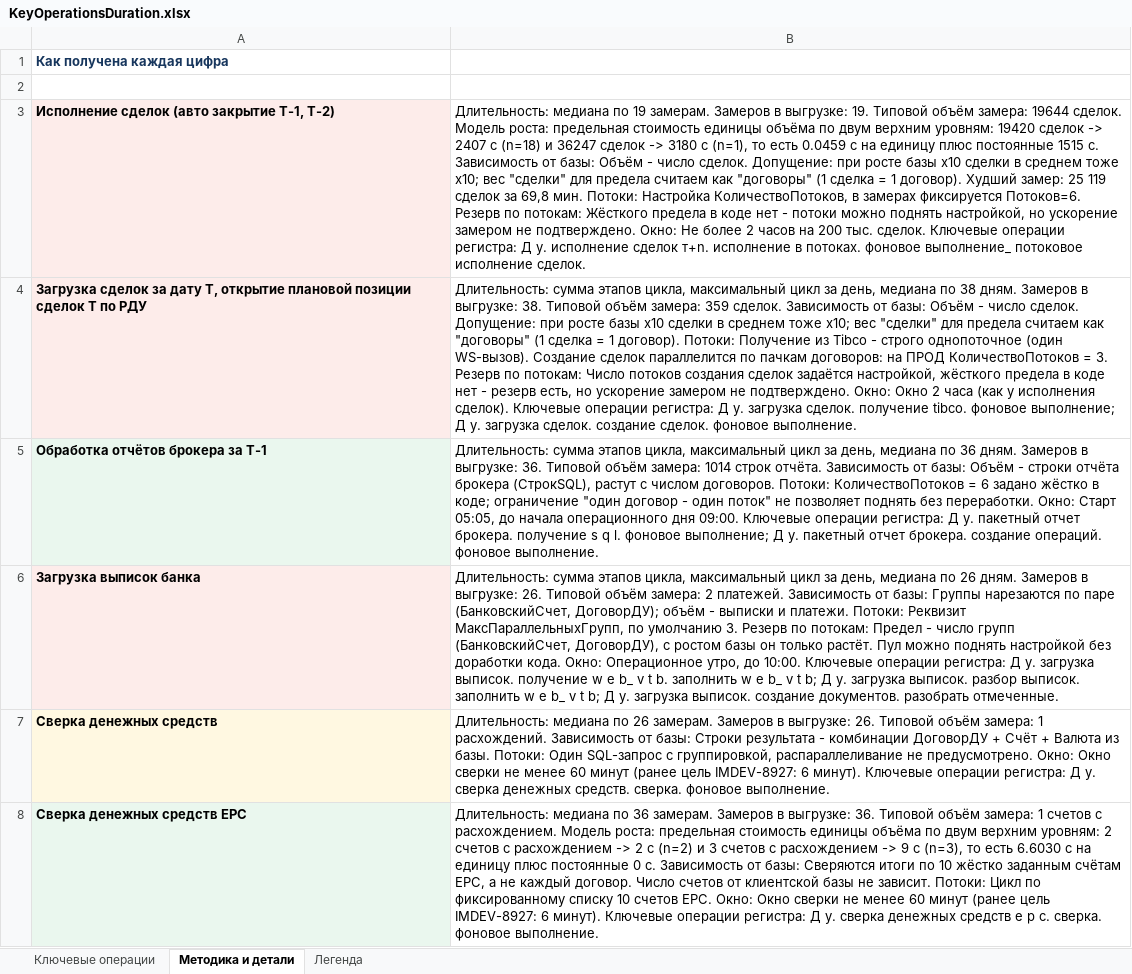
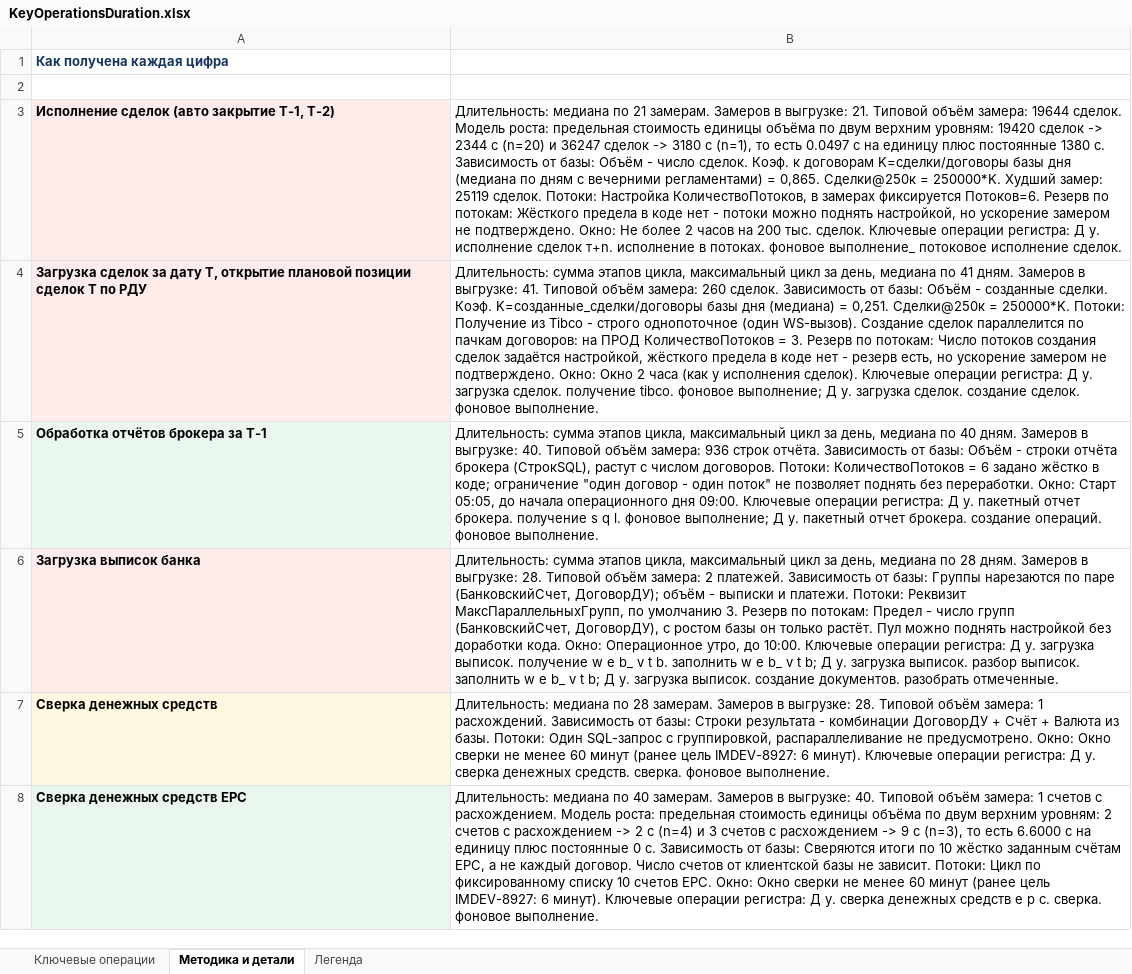
Before and after one commit to mmmmmm786mngb-jpg/WIM_DEV, an Excel workbook: bases/Wim_Du/projects/IMDEV-9393 Создать общую таблицу текущей длительности ключевых операций/Документация/KeyOperationsDuration.xlsx, sheet Методика и детали, drawn as a sheet; only a part is shown; values as stored, in another font and other column widths than the file's, no borders; the diff covers the shown part only; the diff names each change by its address in the sheet, - before the commit and + after, or states it on an @@ line.

```diff
--- a/bases/Wim_Du/projects/IMDEV-9393 Создать общую таблицу текущей длительности ключевых операций/Документация/KeyOperationsDuration.xlsx (sheet Методика и детали)
+++ b/bases/Wim_Du/projects/IMDEV-9393 Создать общую таблицу текущей длительности ключевых операций/Документация/KeyOperationsDuration.xlsx (sheet Методика и детали)
-B3: …медиана по 19 замерам. Замеров в выгрузке: 19. Типовой объём замера: 19644 сделок. Модель роста: предельная стоимость единицы объёма по двум верхним уровням: 19420 сделок -> 2407 с (n=18) и 36247 сделок -> 3180 с (n=1), то есть 0.0459 с на единицу плюс постоянные 1515 с. Зависимость от базы: Объём - число сделок. Допущение: при росте базы x10 сделки в среднем тоже x10; вес "сделки" для предела считаем как "договоры" (1 сделка = 1 договор). Худший замер: 25 119 сделок за 69,8 мин. Потоки: Настройка…
+B3: …медиана по 21 замерам. Замеров в выгрузке: 21. Типовой объём замера: 19644 сделок. Модель роста: предельная стоимость единицы объёма по двум верхним уровням: 19420 сделок -> 2344 с (n=20) и 36247 сделок -> 3180 с (n=1), то есть 0.0497 с на единицу плюс постоянные 1380 с. Зависимость от базы: Объём - число сделок. Коэф. к договорам K=сделки/договоры базы дня (медиана по дням с вечерними регламентами) = 0,865. Сделки@250к = 250000*K. Худший замер: 25119 сделок. Потоки: Настройка…
-B4: …медиана по 38 дням. Замеров в выгрузке: 38. Типовой объём замера: 359 сделок. Зависимость от базы: Объём - число сделок. Допущение: при росте базы x10 сделки в среднем тоже x10; вес "сделки" для предела считаем как "договоры" (1 сделка = 1 договор). Потоки: Получение…
+B4: …медиана по 41 дням. Замеров в выгрузке: 41. Типовой объём замера: 260 сделок. Зависимость от базы: Объём - созданные сделки. Коэф. K=созданные_сделки/договоры базы дня (медиана) = 0,251. Сделки@250к = 250000*K. Потоки: Получение…
-B5: …медиана по 36 дням. Замеров в выгрузке: 36. Типовой объём замера: 1014 строк отчёта.…
+B5: …медиана по 40 дням. Замеров в выгрузке: 40. Типовой объём замера: 936 строк отчёта.…
-B6: …медиана по 26 дням. Замеров в выгрузке: 26. Типовой объём…
+B6: …медиана по 28 дням. Замеров в выгрузке: 28. Типовой объём…
-B7: …медиана по 26 замерам. Замеров в выгрузке: 26. Типовой объём…
+B7: …медиана по 28 замерам. Замеров в выгрузке: 28. Типовой объём…
-B8: …медиана по 36 замерам. Замеров в выгрузке: 36. Типовой объём замера: 1 счетов с расхождением. Модель роста: предельная стоимость единицы объёма по двум верхним уровням: 2 счетов с расхождением -> 2 с (n=2) и 3 счетов с расхождением -> 9 с (n=3), то есть 6.6030 с на…
+B8: …медиана по 40 замерам. Замеров в выгрузке: 40. Типовой объём замера: 1 счетов с расхождением. Модель роста: предельная стоимость единицы объёма по двум верхним уровням: 2 счетов с расхождением -> 2 с (n=4) и 3 счетов с расхождением -> 9 с (n=3), то есть 6.6000 с на…
```
Also changed, not shown: 1 added row, 1 removed row and 13 edited cells elsewhere in this sheet, sheet Ключевые операции, 8 other files.
